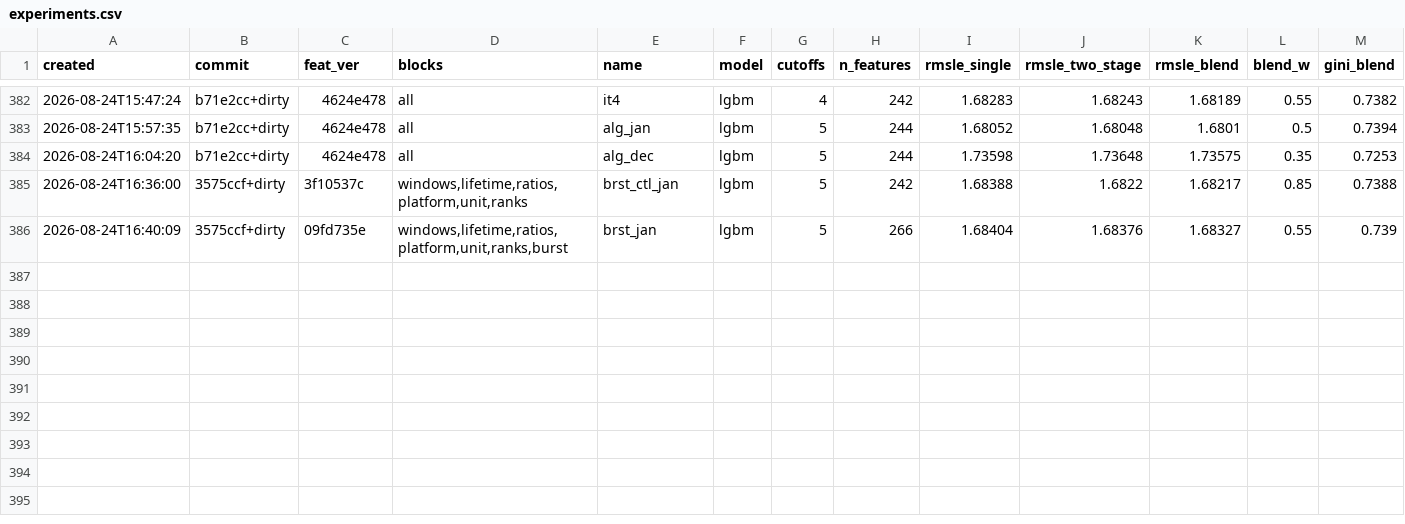
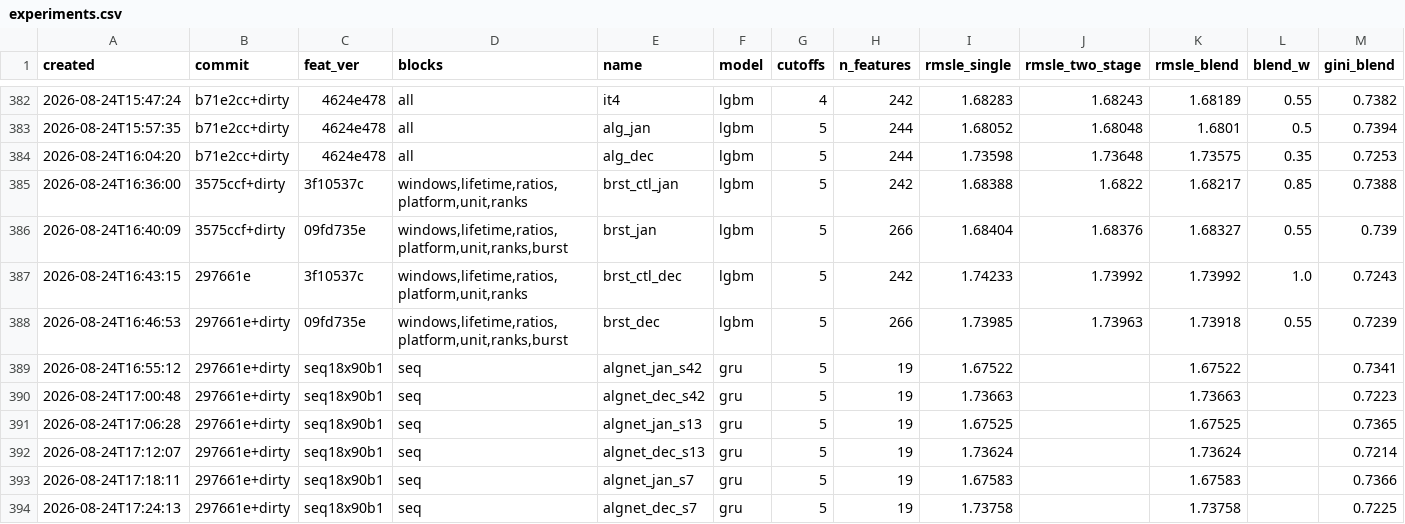
Before and after one commit to imaO0O/ozon-ml-champ, a CSV file: models/experiments.csv, drawn as a sheet; only a part is shown, gaps mark what is left out; rows hold the shown columns only; the diff names each change by its address in the sheet, - before the commit and + after, or states it on an @@ line.

Commit message:
Починка остановки у сети: +0.00117 и разброс по сидам меньше в девять раз
seq_train останавливался по сырому RMSLE. Исправлено на выровненный:

  срез        было      стало     разница
  2026-01-15  1.66975   1.66858   +0.00117
  2025-12-16  1.73509   1.73497   +0.00012

Знак на обоих, среднее +0.00065 - против нуля у бустинга на рабочей
конфигурации. Объяснимо: у сети усредняются три сида, а не пять моделей
плюс сильный признак, компенсировать недообучение нечем.

Побочное важнее. Разброс по сидам на январе был 1.66959/1.67283/1.67409
(размах 0.0045), стал 1.66939/1.66954/1.66908 (размах 0.0005). Тот огромный
разброс, которым мы объясняли шум ВСЕХ сетевых замеров, был артефактом
сломанной остановки: разные сиды по-разному уводят уровень, и остановка
по сырой метрике обрывала их на случайных эпохах.

Следствия: все сетевые A/B до починки делались на шуме вчетверо больше
эффекта, и отказы с расхождением знака на 0.0005 (короткое расписание,
--bin-mse, траектория ранга) могли быть решены шумом, а не существом.
Усреднение сидов теперь даёт +0.00076 вместо +0.00243 - усреднять нечего,
когда сети воспроизводимы. Вывод про чередование ширин тоже требует
перепроверки, он опирался на прежний большой разброс.

Заодно записан блок burst (концентрация активности во времени): +0.00011
и +0.00014, знак верный на обоих срезах, но ни один из 24 признаков
не попал в списки важности - величина на грани случайности. Оставлен
опциональным.

```diff
--- a/models/experiments.csv
+++ b/models/experiments.csv
+row 387: 2026-08-24T16:43:15 | 297661e | 3f10537c | windows,lifetime,ratios,platform,unit,ranks | brst_ctl_dec | lgbm | 5 | 242 | 1.74233 | 1.73992 | 1.73992 | 1.0 | 0.7243
+row 388: 2026-08-24T16:46:53 | 297661e+dirty | 09fd735e | windows,lifetime,ratios,platform,unit,ranks,burst | brst_dec | lgbm | 5 | 266 | 1.73985 | 1.73963 | 1.73918 | 0.55 | 0.7239
+row 389: 2026-08-24T16:55:12 | 297661e+dirty | seq18x90b1 | seq | algnet_jan_s42 | gru | 5 | 19 | 1.67522 |  | 1.67522 |  | 0.7341
+row 390: 2026-08-24T17:00:48 | 297661e+dirty | seq18x90b1 | seq | algnet_dec_s42 | gru | 5 | 19 | 1.73663 |  | 1.73663 |  | 0.7223
+row 391: 2026-08-24T17:06:28 | 297661e+dirty | seq18x90b1 | seq | algnet_jan_s13 | gru | 5 | 19 | 1.67525 |  | 1.67525 |  | 0.7365
+row 392: 2026-08-24T17:12:07 | 297661e+dirty | seq18x90b1 | seq | algnet_dec_s13 | gru | 5 | 19 | 1.73624 |  | 1.73624 |  | 0.7214
+row 393: 2026-08-24T17:18:11 | 297661e+dirty | seq18x90b1 | seq | algnet_jan_s7 | gru | 5 | 19 | 1.67583 |  | 1.67583 |  | 0.7366
+row 394: 2026-08-24T17:24:13 | 297661e+dirty | seq18x90b1 | seq | algnet_dec_s7 | gru | 5 | 19 | 1.73758 |  | 1.73758 |  | 0.7225
```
Also changed, not shown: 2 other files.
